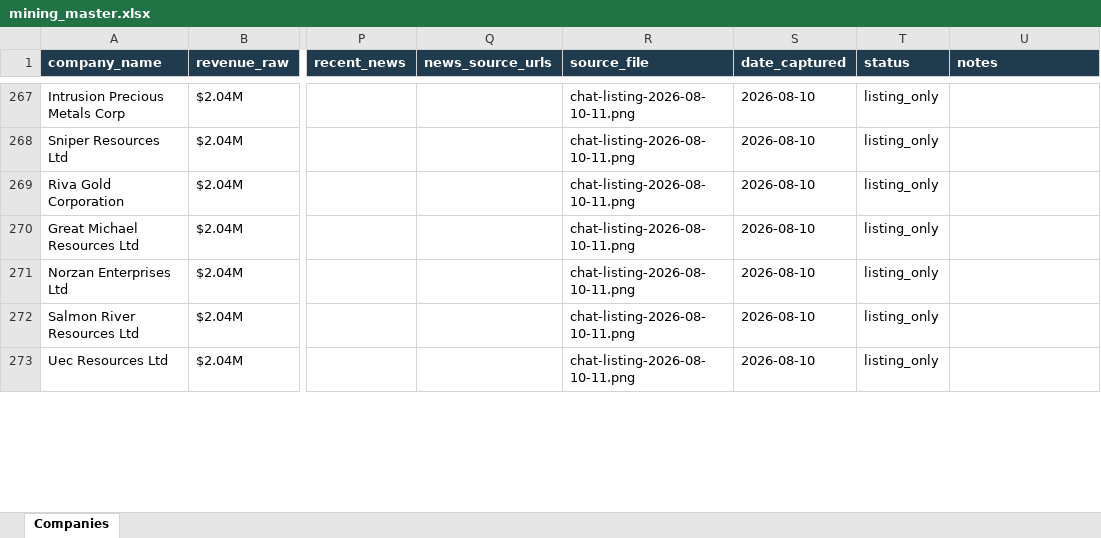
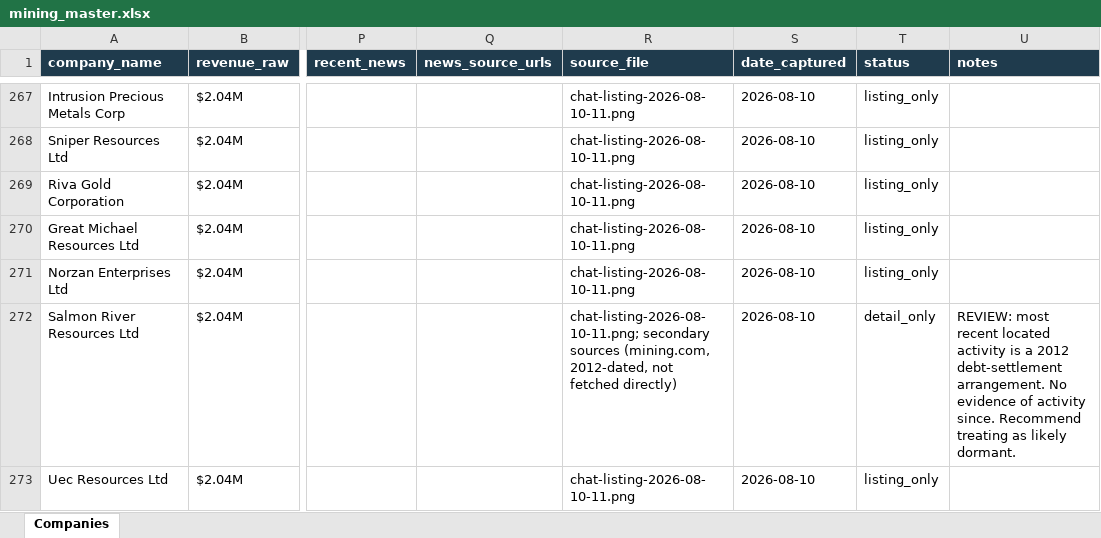
Before and after one commit to ChristianKalbfleisch/Website-Prospect-Reader, an Excel workbook: output/mining_master.xlsx, sheet Companies, drawn as a sheet; only a part is shown, gaps mark what is left out; values as stored, in another font and other column widths than the file's, no borders; the diff covers the shown part only; the diff names each change by its address in the sheet, - before the commit and + after, or states it on an @@ line.

```diff
--- a/output/mining_master.xlsx (sheet Companies)
+++ b/output/mining_master.xlsx (sheet Companies)
-R272 (source_file): chat-listing-2026-08-10-11.png
+R272 (source_file): chat-listing-2026-08-10-11.png; secondary sources (mining.com, 2012-dated, not fetched directly)
-T272 (status): listing_only
+T272 (status): detail_only
-U272 (notes): (empty)
+U272 (notes): REVIEW: most recent located activity is a 2012 debt-settlement arrangement. No evidence of activity since. Recommend treating as likely dormant.
```
Also changed, not shown: 69 edited cells elsewhere in this sheet, 2 other files.
